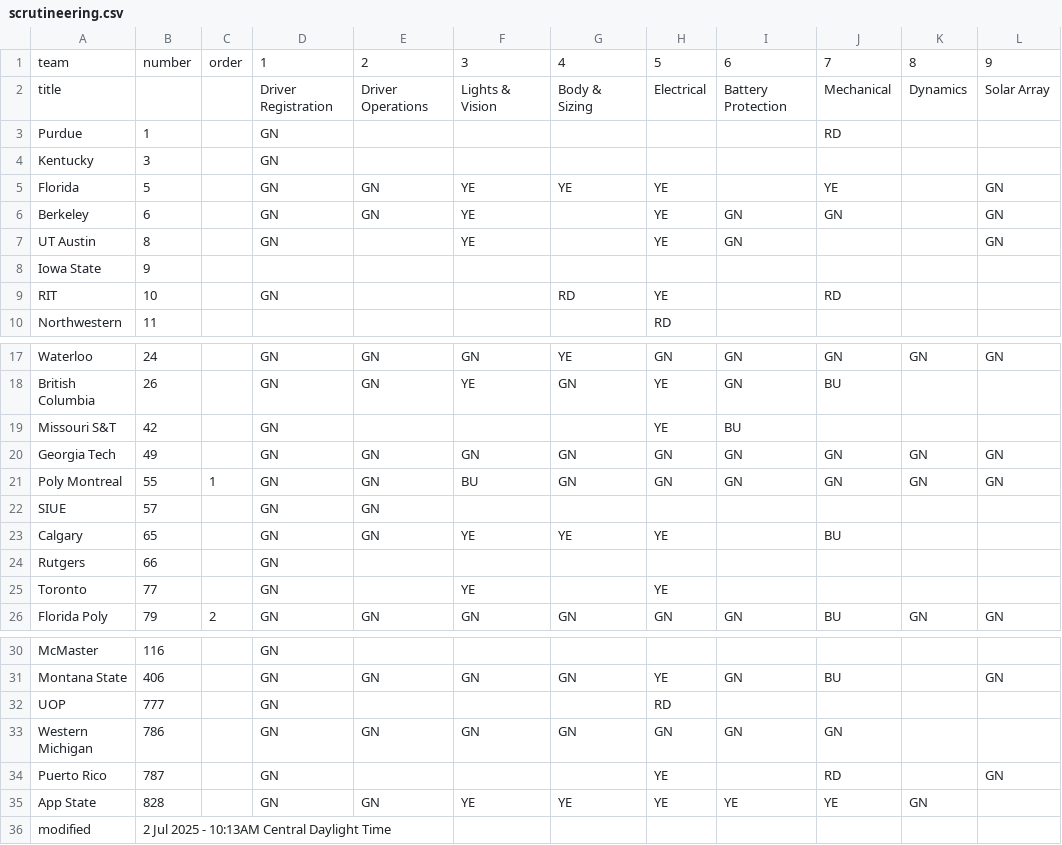
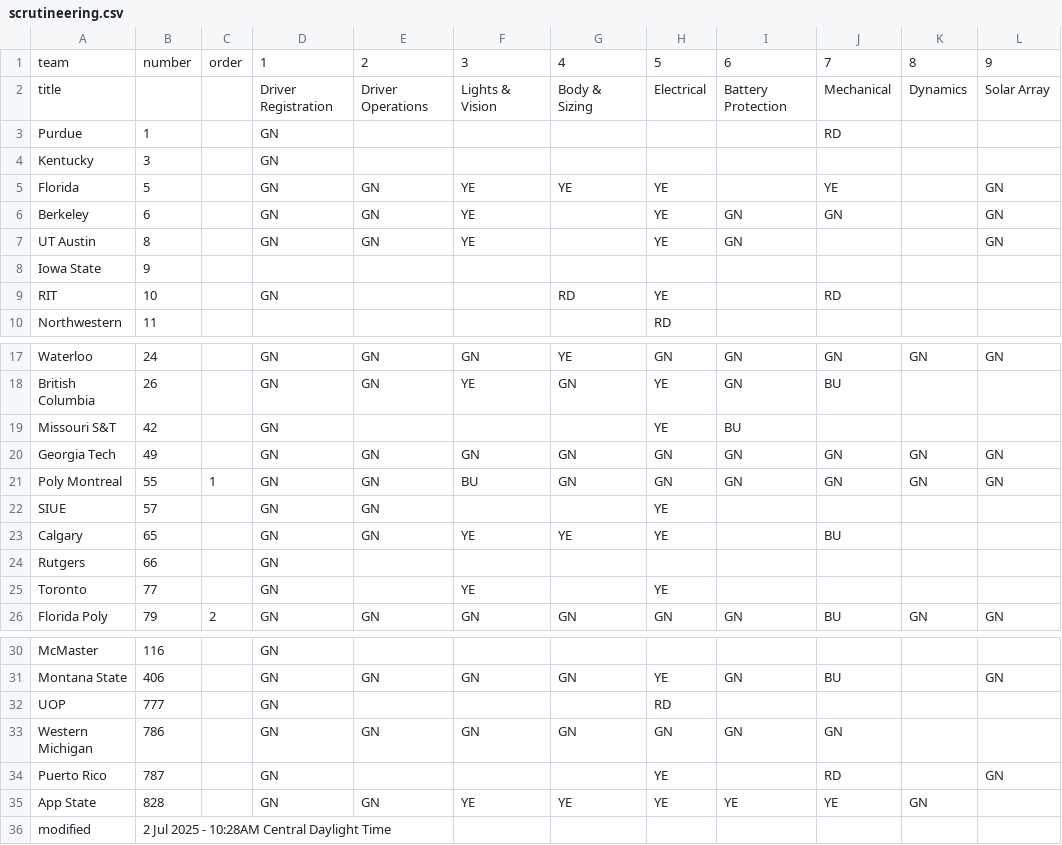
Before and after one commit to jtmullen/fsgp-2025-site, a CSV file: _data/scrutineering.csv, drawn as a sheet; only a part is shown, gaps mark what is left out; the diff names each change by its address in the sheet, - before the commit and + after, or states it on an @@ line.

```diff
--- a/_data/scrutineering.csv
+++ b/_data/scrutineering.csv
-E7: (empty)
+E7: GN
-H22: (empty)
+H22: YE
-B36: 2 Jul 2025 - 10:13AM Central Daylight Time
+B36: 2 Jul 2025 - 10:28AM Central Daylight Time
```
